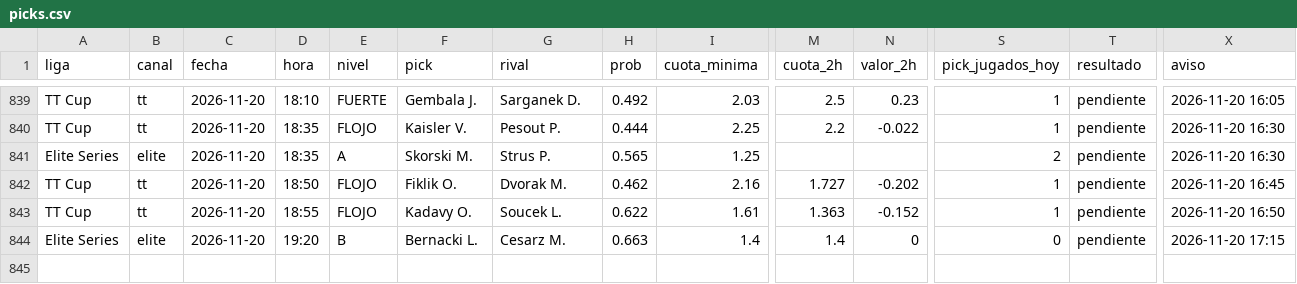
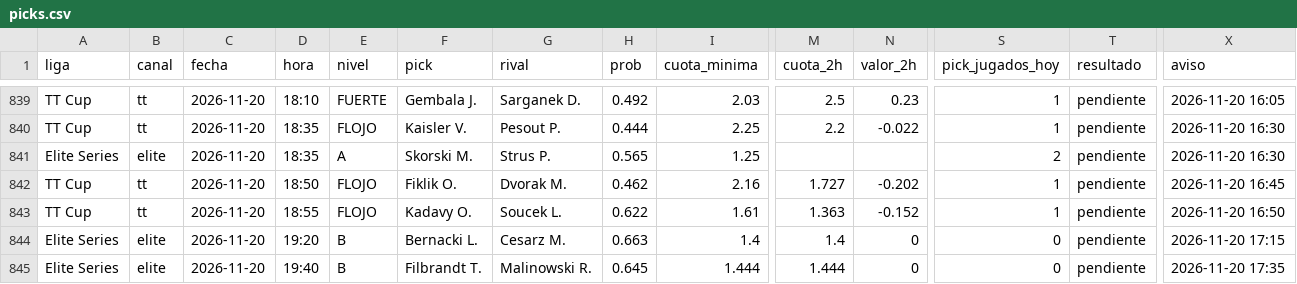
Before and after one commit to manuvaldespartera3-netizen/tt-multiliga, a CSV file: seguimiento/picks.csv, drawn as a sheet; only a part is shown, gaps mark what is left out; rows hold the shown columns only; the diff names each change by its address in the sheet, - before the commit and + after, or states it on an @@ line.

Commit message:
Seguimiento TT Cup

```diff
--- a/seguimiento/picks.csv
+++ b/seguimiento/picks.csv
+row 845: Elite Series | elite | 2026-11-20 | 19:40 | B | Filbrandt T. | Malinowski R. | 0.645 | 1.444 | 1.444 | 0 | 0 | pendiente | 2026-11-20 17:35
```
Also changed, not shown: 1 other file.
